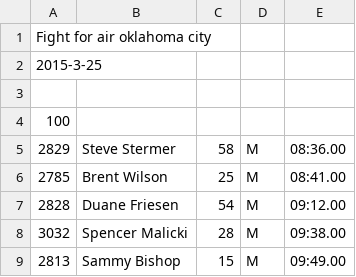
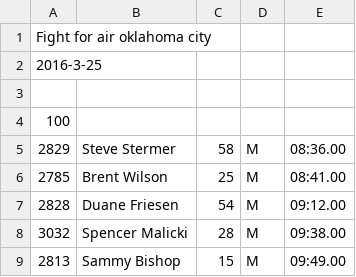
Before and after one commit to joduncan/RaceScoring, a CSV file: data/2016-FFA-okc.csv, drawn as a sheet; only a part is shown.

Commit message:
fixed year again

```diff
--- a/data/2016-FFA-okc.csv
+++ b/data/2016-FFA-okc.csv
@@ -1,3 +1,3 @@
 Fight for air oklahoma city
-2015-3-25
+2016-3-25
 
```
